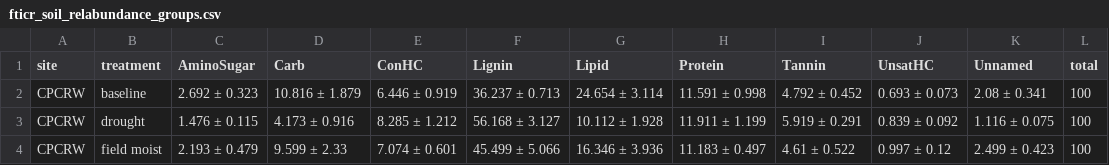
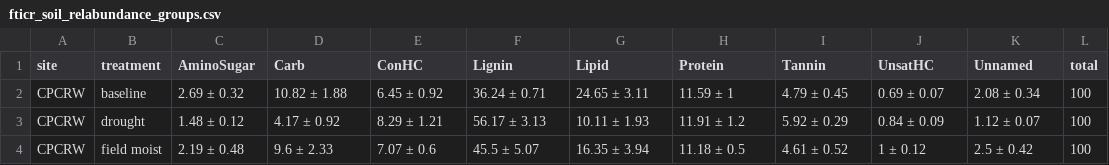
Before and after one commit to kaizadp/TES_3Soils_2021, a CSV file: fticr/fticr_soil_relabundance_groups.csv, drawn as a sheet; only a part is shown; the diff covers the shown part only.

Commit message:
soil rel_abundance updated
changed format of summary table

```diff
--- a/fticr/fticr_soil_relabundance_groups.csv
+++ b/fticr/fticr_soil_relabundance_groups.csv
@@ -1,4 +1,4 @@
 site,treatment,AminoSugar,Carb,ConHC,Lignin,Lipid,Protein,Tannin,UnsatHC,Unnamed,total
-CPCRW,baseline,2.692 ± 0.323,10.816 ± 1.879,6.446 ± 0.919,36.237 ± 0.713,24.654 ± 3.114,11.591 ± 0.998,4.792 ± 0.452,0.693 ± 0.073,2.08 ± 0.341,100
-CPCRW,drought,1.476 ± 0.115,4.173 ± 0.916,8.285 ± 1.212,56.168 ± 3.127,10.112 ± 1.928,11.911 ± 1.199,5.919 ± 0.291,0.839 ± 0.092,1.116 ± 0.075,100
-CPCRW,field moist,2.193 ± 0.479,9.599 ± 2.33,7.074 ± 0.601,45.499 ± 5.066,16.346 ± 3.936,11.183 ± 0.497,4.61 ± 0.522,0.997 ± 0.12,2.499 ± 0.423,100
+CPCRW,baseline,2.69 ± 0.32,10.82 ± 1.88,6.45 ± 0.92,36.24 ± 0.71,24.65 ± 3.11,11.59 ± 1,4.79 ± 0.45,0.69 ± 0.07,2.08 ± 0.34,100
+CPCRW,drought,1.48 ± 0.12,4.17 ± 0.92,8.29 ± 1.21,56.17 ± 3.13,10.11 ± 1.93,11.91 ± 1.2,5.92 ± 0.29,0.84 ± 0.09,1.12 ± 0.07,100
+CPCRW,field moist,2.19 ± 0.48,9.6 ± 2.33,7.07 ± 0.6,45.5 ± 5.07,16.35 ± 3.94,11.18 ± 0.5,4.61 ± 0.52,1 ± 0.12,2.5 ± 0.42,100
```
Also changed, not shown: 108 edited cells elsewhere in this file, 2 other files.
